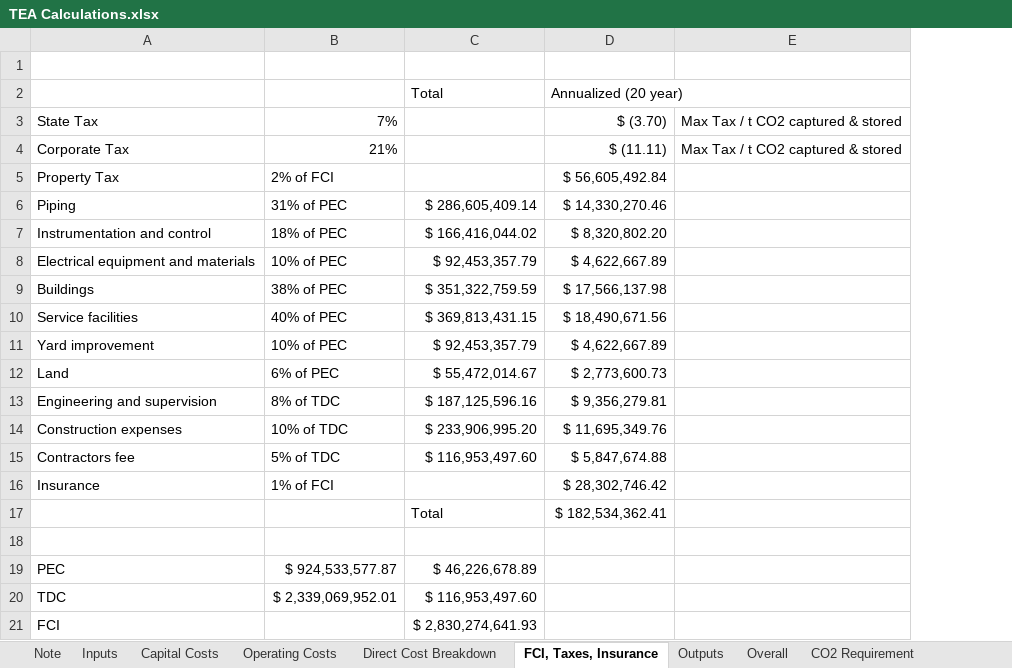
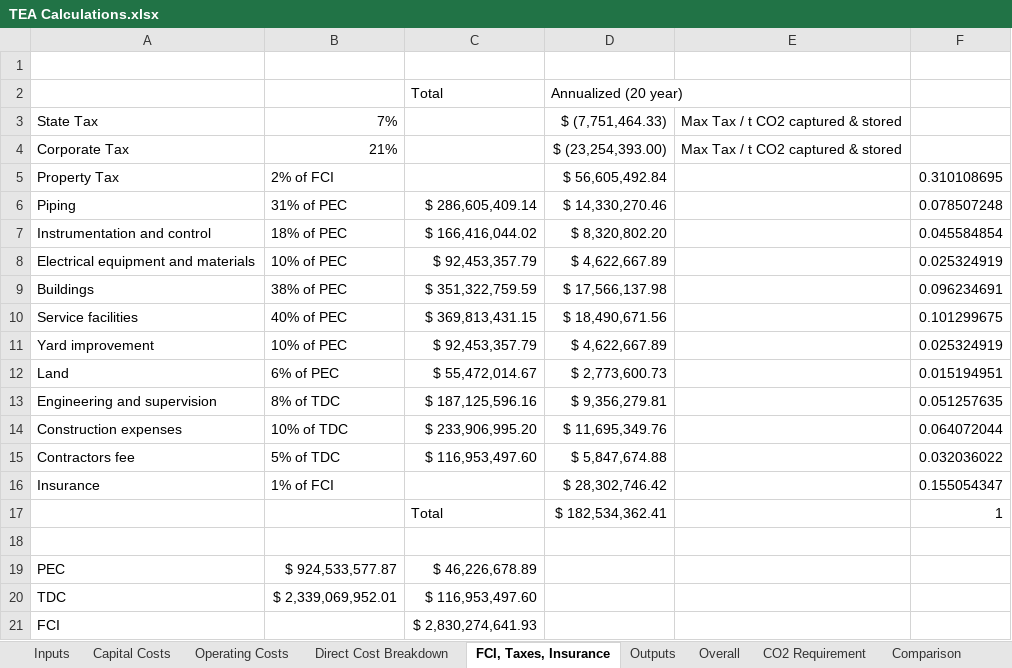
Before and after one commit to barstowlab/article-057-mt-scale-tea, an Excel workbook: TEA Calculations.xlsx, sheet FCI, Taxes, Insurance, drawn as a sheet; values as stored, in another font and other column widths than the file's, no borders; the diff names each change by its address in the sheet, - before the commit and + after, or states it on an @@ line.

```diff
--- a/TEA Calculations.xlsx (sheet FCI, Taxes, Insurance)
+++ b/TEA Calculations.xlsx (sheet FCI, Taxes, Insurance)
-sheet tab: Note
+column F, rows 5-17: 0.310108695 | 0.078507248 | 0.045584854 | 0.025324919 | 0.096234691 | 0.101299675 | 0.025324919 | 0.015194951 | 0.051257635 | 0.064072044 | 0.032036022 | 0.155054347 | 1
-D3: $ (3.70)
+D3: $ (7,751,464.33)
-D4: $ (11.11)
+D4: $ (23,254,393.00)
```
Also changed, not shown: sheet Overall, sheet Operating Costs, sheet Capital Costs, sheet Comparison, sheet Outputs, sheet Direct Cost Breakdown, formulas that keep their value, charts or pictures.
